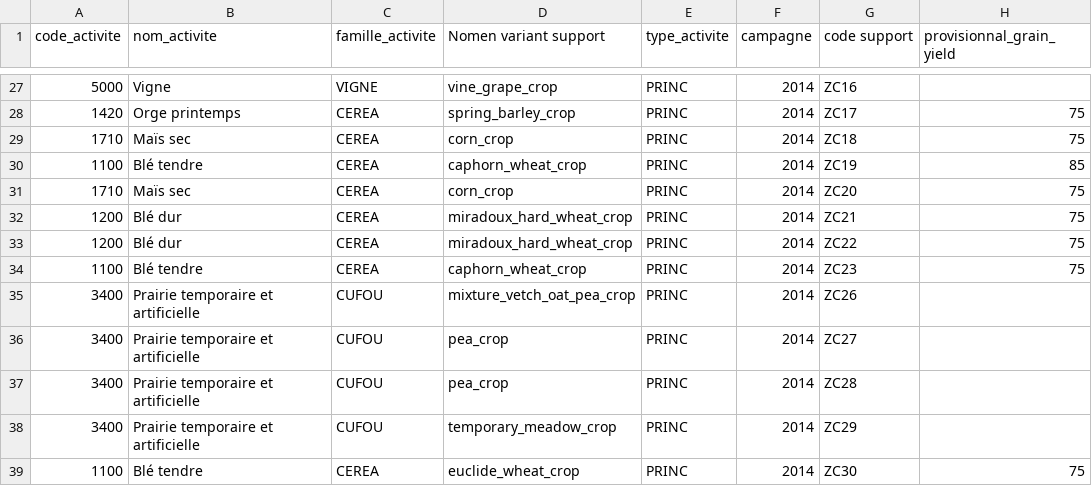
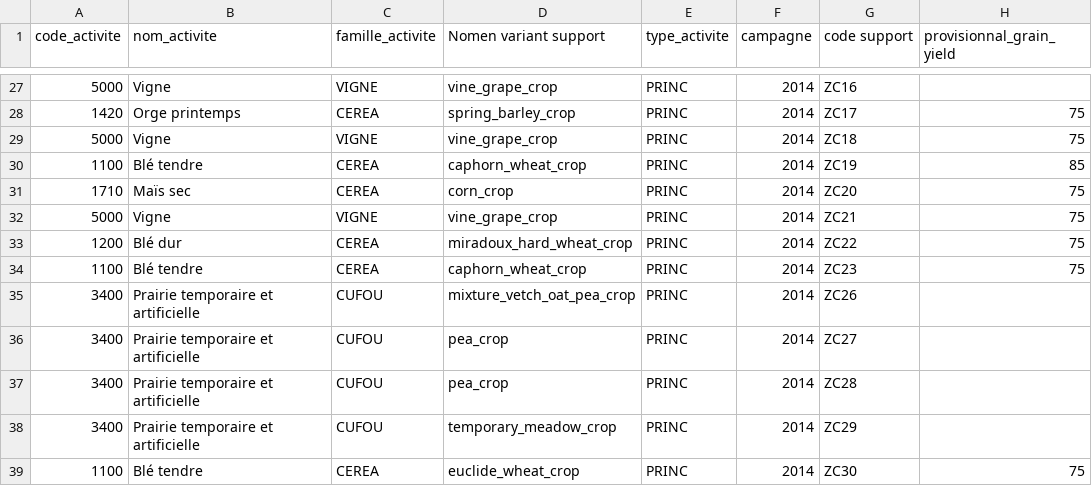
Before and after one commit to ekylibre/ekylibre, a CSV file: db/first_runs/demo/alamano/activities.csv, drawn as a sheet; only a part is shown, gaps mark what is left out; the diff names each change by its address in the sheet, - before the commit and + after, or states it on an @@ line.

```diff
--- a/db/first_runs/demo/alamano/activities.csv
+++ b/db/first_runs/demo/alamano/activities.csv
-A29 (code_activite): 1710
+A29 (code_activite): 5000
-B29 (nom_activite): Maïs sec
+B29 (nom_activite): Vigne
-C29 (famille_activite): CEREA
+C29 (famille_activite): VIGNE
-D29 (Nomen variant support): corn_crop
+D29 (Nomen variant support): vine_grape_crop
-A32 (code_activite): 1200
+A32 (code_activite): 5000
-B32 (nom_activite): Blé dur
+B32 (nom_activite): Vigne
-C32 (famille_activite): CEREA
+C32 (famille_activite): VIGNE
-D32 (Nomen variant support): miradoux_hard_wheat_crop
+D32 (Nomen variant support): vine_grape_crop
```
Also changed, not shown: db/first_runs/demo/alamano/matters.csv, 1 other file.
